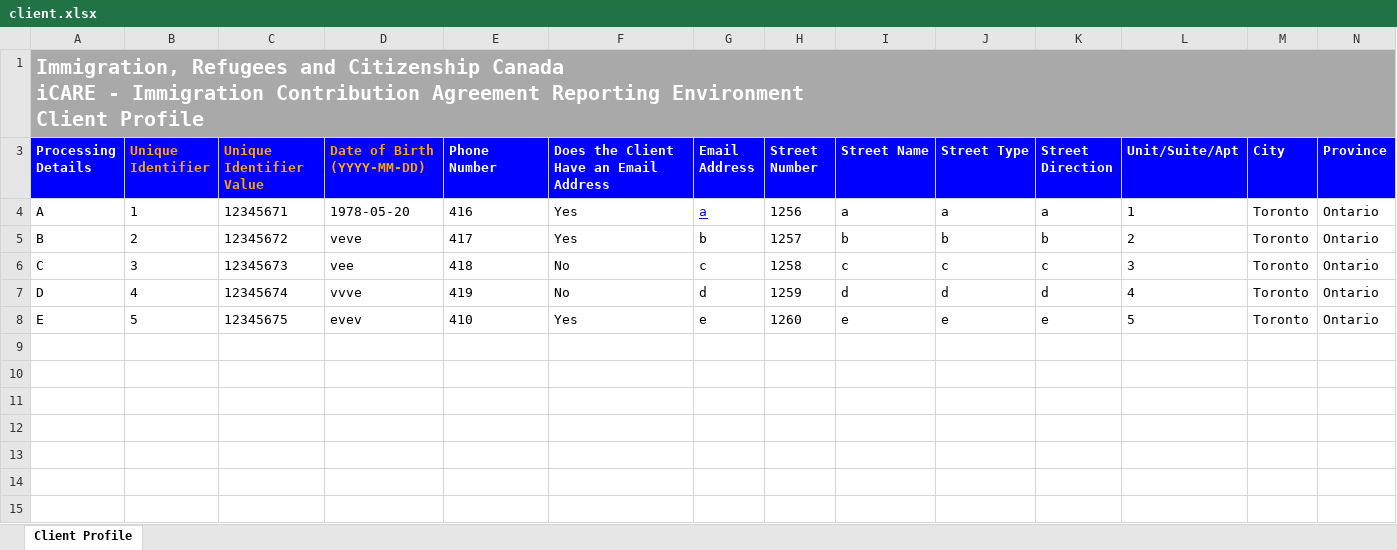
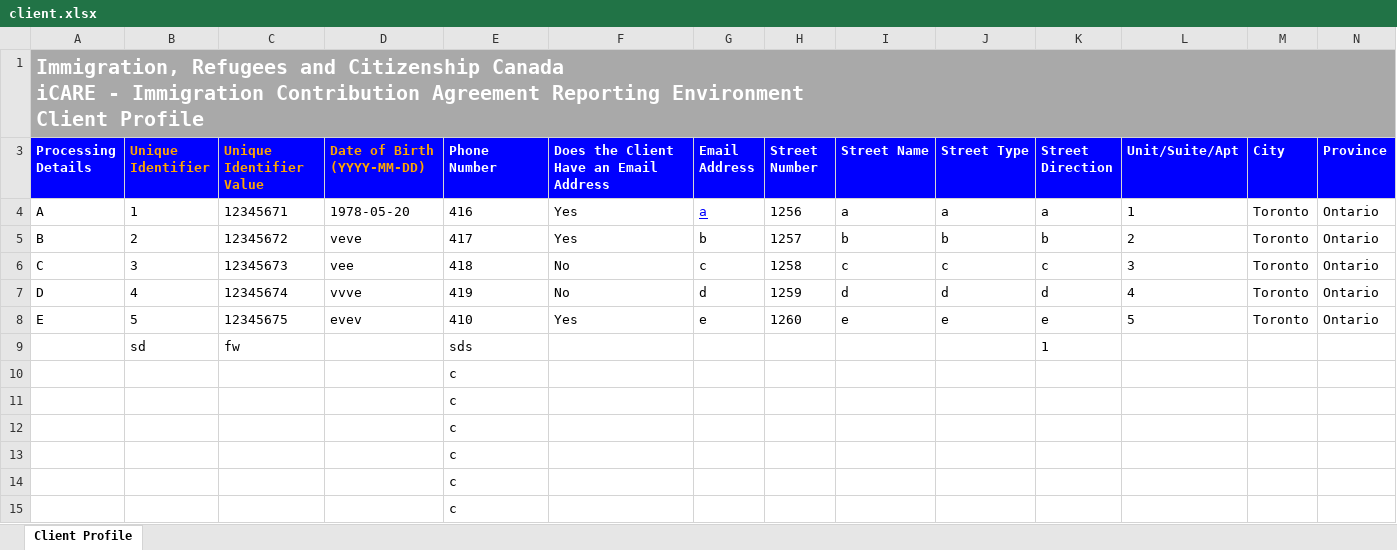
Before and after one commit to alex-greff/CSCC01-Team5, an Excel workbook: testFiles/reportGeneratorTests/client.xlsx, sheet Client Profile, drawn as a sheet; only a part is shown; values as stored, in another font and other column widths than the file's, no borders; rows hold the shown columns only; the diff names each change by its address in the sheet, - before the commit and + after, or states it on an @@ line.

Commit message:
modified test files to check with admingui

```diff
--- a/testFiles/reportGeneratorTests/client.xlsx (sheet Client Profile)
+++ b/testFiles/reportGeneratorTests/client.xlsx (sheet Client Profile)
+row 9:  | sd | fw |  | sds |  |  |  |  |  | 1
+row 10:  |  |  |  | c
+row 11:  |  |  |  | c
+row 12:  |  |  |  | c
+row 13:  |  |  |  | c
+row 14:  |  |  |  | c
+row 15:  |  |  |  | c
```
Also changed, not shown: testFiles/SampleFilledTemplates/client_profile.xlsx.
